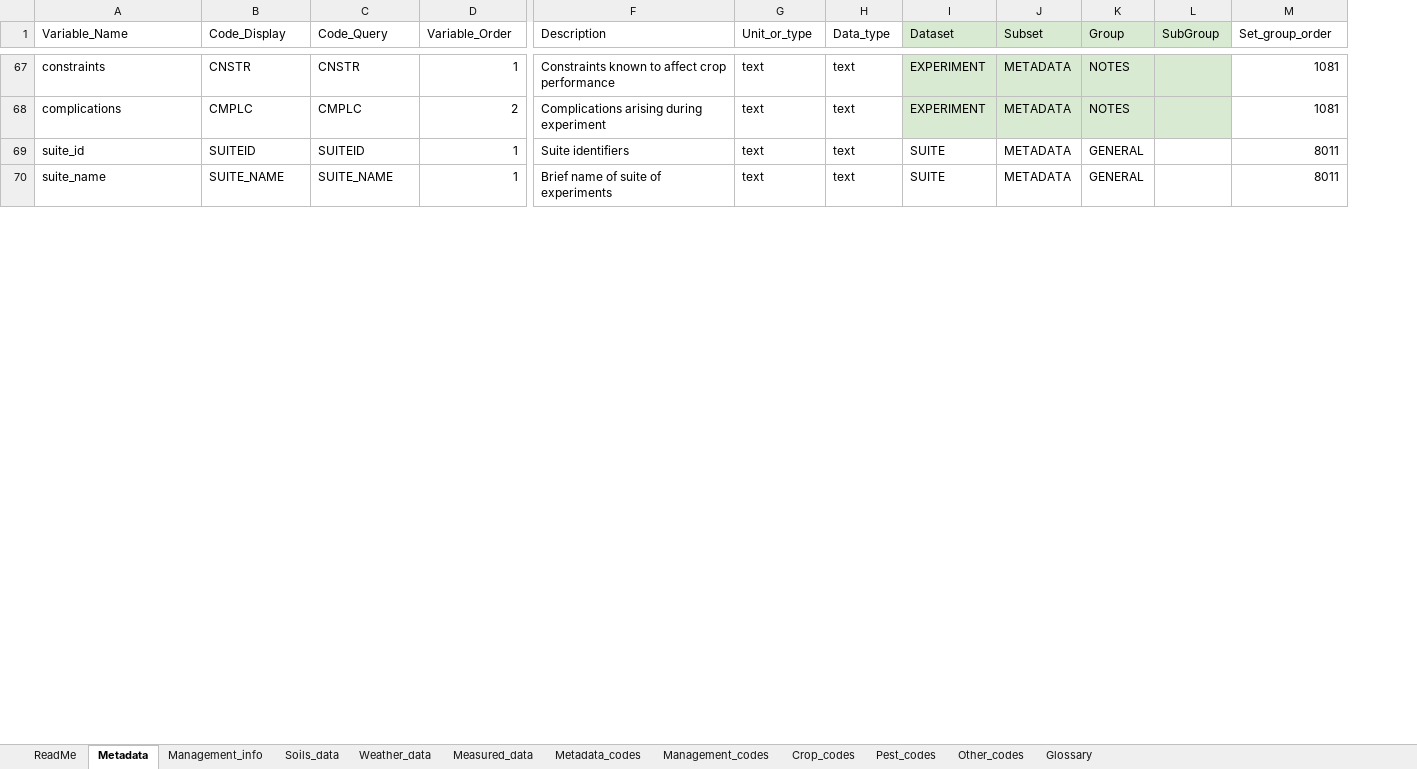
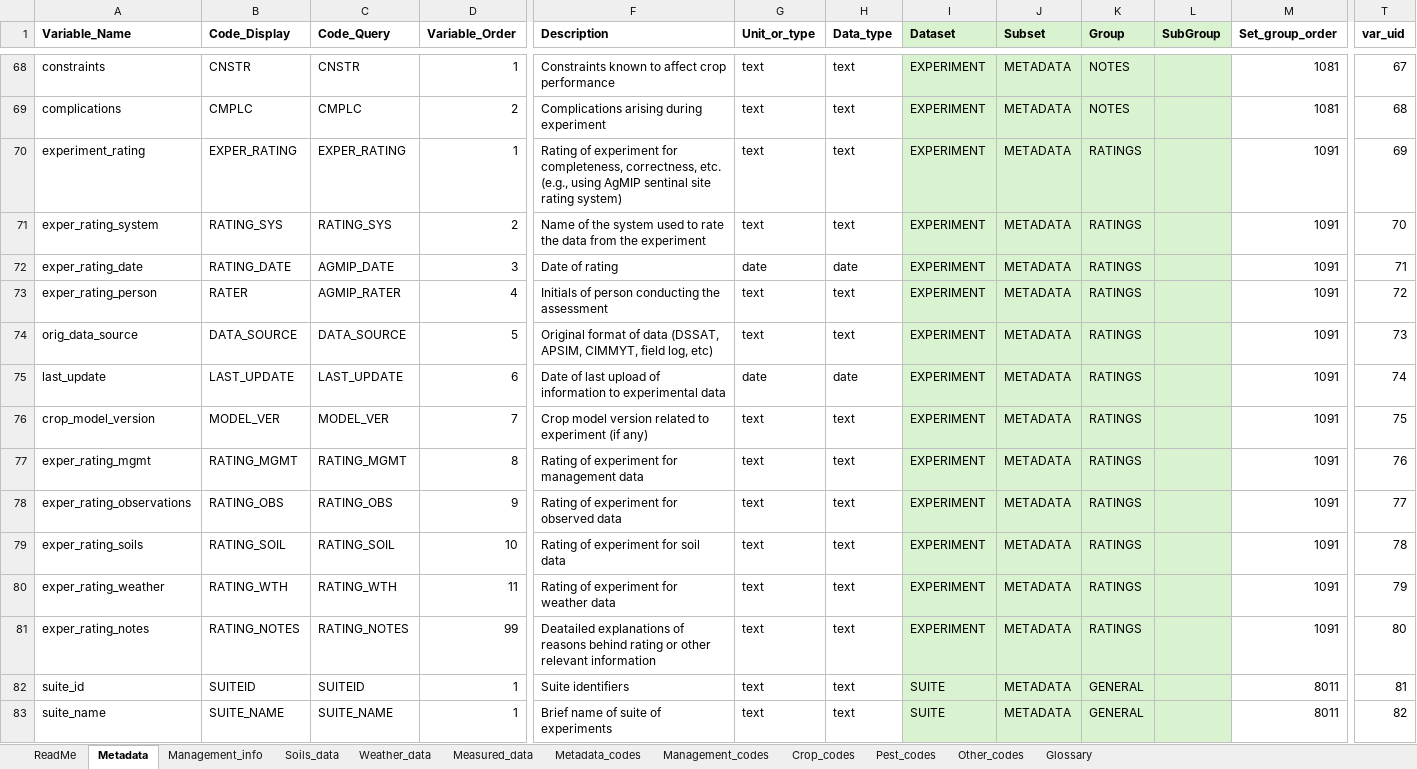
Before and after one commit to GerritHoogenboom/ICASA-Dictionary, an Excel workbook: ICASA Data Dictionary.xlsx, sheet Metadata, drawn as a sheet; only a part is shown, gaps mark what is left out; values as stored, in another font and other column widths than the file's, no borders; addresses are those after the commit; rows hold the shown columns only; the diff covers the shown part only; the diff names each change by its address in the sheet, - before the commit and + after, or states it on an @@ line.

```diff
--- a/ICASA Data Dictionary.xlsx (sheet Metadata)
+++ b/ICASA Data Dictionary.xlsx (sheet Metadata)
+column T (var_uid), rows 68-69: 67 | 68; rows 82-83: 81 | 82
-A1:M1 bold: off
+A1:M1 bold: on
+row 70: experiment_rating | EXPER_RATING | EXPER_RATING | 1 | Rating of experiment for completeness, correctness, etc. (e.g., using AgMIP sentinal site rating system) | text | text | EXPERIMENT | METADATA | RATINGS |  | 1091 | 69
+row 71: exper_rating_system | RATING_SYS | RATING_SYS | 2 | Name of the system used to rate the data from the experiment | text | text | EXPERIMENT | METADATA | RATINGS |  | 1091 | 70
+row 72: exper_rating_date | RATING_DATE | AGMIP_DATE | 3 | Date of rating | date | date | EXPERIMENT | METADATA | RATINGS |  | 1091 | 71
+row 73: exper_rating_person | RATER | AGMIP_RATER | 4 | Initials of person conducting the assessment | text | text | EXPERIMENT | METADATA | RATINGS |  | 1091 | 72
+row 74: orig_data_source | DATA_SOURCE | DATA_SOURCE | 5 | Original format of data (DSSAT, APSIM, CIMMYT, field log, etc) | text | text | EXPERIMENT | METADATA | RATINGS |  | 1091 | 73
+row 75: last_update | LAST_UPDATE | LAST_UPDATE | 6 | Date of last upload of information to experimental data | date | date | EXPERIMENT | METADATA | RATINGS |  | 1091 | 74
+row 76: crop_model_version | MODEL_VER | MODEL_VER | 7 | Crop model version related to experiment (if any) | text | text | EXPERIMENT | METADATA | RATINGS |  | 1091 | 75
+row 77: exper_rating_mgmt | RATING_MGMT | RATING_MGMT | 8 | Rating of experiment for management data | text | text | EXPERIMENT | METADATA | RATINGS |  | 1091 | 76
+row 78: exper_rating_observations | RATING_OBS | RATING_OBS | 9 | Rating of experiment for observed data | text | text | EXPERIMENT | METADATA | RATINGS |  | 1091 | 77
+row 79: exper_rating_soils | RATING_SOIL | RATING_SOIL | 10 | Rating of experiment for soil data | text | text | EXPERIMENT | METADATA | RATINGS |  | 1091 | 78
+row 80: exper_rating_weather | RATING_WTH | RATING_WTH | 11 | Rating of experiment for weather data | text | text | EXPERIMENT | METADATA | RATINGS |  | 1091 | 79
+row 81: exper_rating_notes | RATING_NOTES | RATING_NOTES | 99 | Deatailed explanations of reasons behind rating or other relevant information | text | text | EXPERIMENT | METADATA | RATINGS |  | 1091 | 80
-I82:L83 fill: none
+I82:L83 fill: #D9F2D0
```
Also changed, not shown: 4 added rows, 3 removed rows, 35 edited cells and cell formats elsewhere in this sheet, sheet Management_info, sheet Measured_data, sheet Weather_data, sheet Soils_data, sheet Crop_codes, sheet Management_codes, 3 more sheets, formulas that keep their value, 12 other files.
